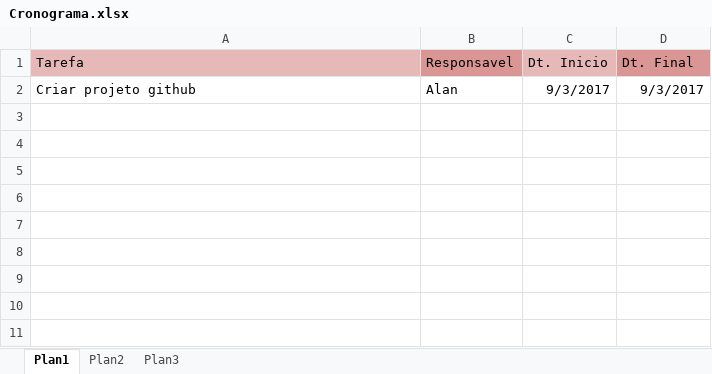
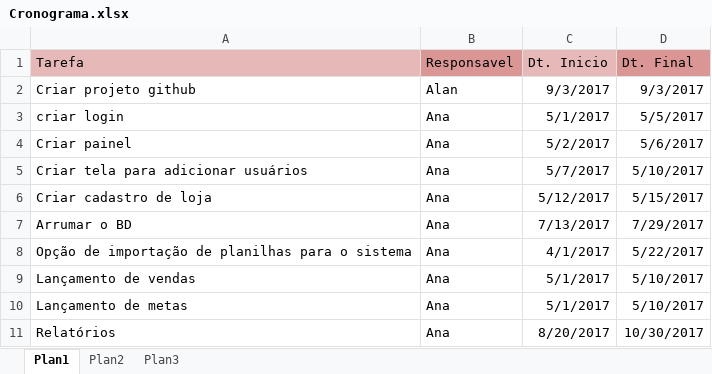
Before and after one commit to anacarriel2017/Eng.Software, an Excel workbook: Cronograma.xlsx, sheet Plan1, drawn as a sheet; values as stored, in another font and other column widths than the file's, no borders; the diff names each change by its address in the sheet, - before the commit and + after, or states it on an @@ line.

Commit message:
Add files via upload

```diff
--- a/Cronograma.xlsx (sheet Plan1)
+++ b/Cronograma.xlsx (sheet Plan1)
+row 3: criar login | Ana | 5/1/2017 | 5/5/2017
+row 4: Criar painel | Ana | 5/2/2017 | 5/6/2017
+row 5: Criar tela para adicionar usuários | Ana | 5/7/2017 | 5/10/2017
+row 6: Criar cadastro de loja | Ana | 5/12/2017 | 5/15/2017
+row 7: Arrumar o BD | Ana | 7/13/2017 | 7/29/2017
+row 8: Opção de importação de planilhas para o sistema | Ana | 4/1/2017 | 5/22/2017
+row 9: Lançamento de vendas | Ana | 5/1/2017 | 5/10/2017
+row 10: Lançamento de metas | Ana | 5/1/2017 | 5/10/2017
+row 11: Relatórios | Ana | 8/20/2017 | 10/30/2017
```
